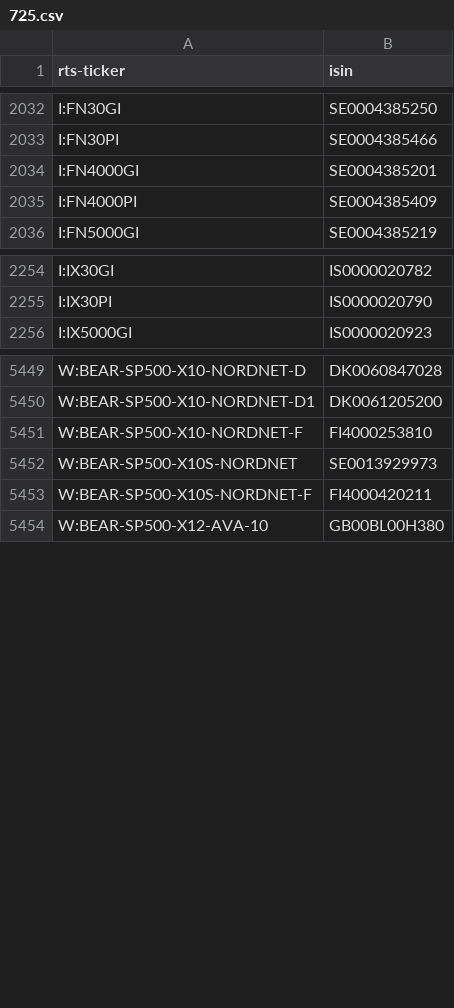
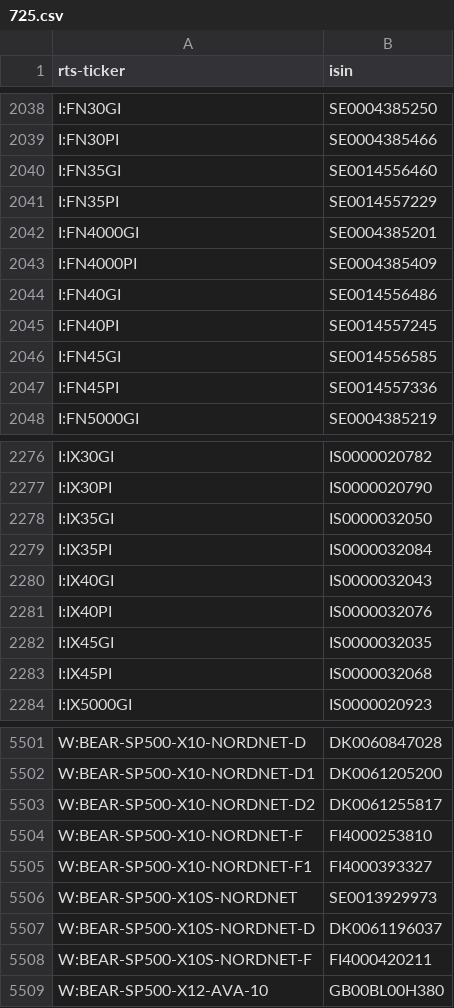
Before and after one commit to tradingview-dev/idc-expchains, a CSV file: isin/725.csv, drawn as a sheet; only a part is shown, gaps mark what is left out; the diff covers the shown part only; the diff names each change by its address in the sheet, - before the commit and + after, or states it on an @@ line.

```diff
--- a/isin/725.csv
+++ b/isin/725.csv
+row 2040: I:FN35GI | SE0014556460
+row 2041: I:FN35PI | SE0014557229
+row 2044: I:FN40GI | SE0014556486
+row 2045: I:FN40PI | SE0014557245
+row 2046: I:FN45GI | SE0014556585
+row 2047: I:FN45PI | SE0014557336
+row 2278: I:IX35GI | IS0000032050
+row 2279: I:IX35PI | IS0000032084
+row 2280: I:IX40GI | IS0000032043
+row 2281: I:IX40PI | IS0000032076
+row 2282: I:IX45GI | IS0000032035
+row 2283: I:IX45PI | IS0000032068
+row 5503: W:BEAR-SP500-X10-NORDNET-D2 | DK0061255817
+row 5505: W:BEAR-SP500-X10-NORDNET-F1 | FI4000393327
+row 5507: W:BEAR-SP500-X10S-NORDNET-D | DK0061196037
```
Also changed, not shown: 84 added rows elsewhere in this file, isin/357.csv, isin/627.csv, 17 other files.
